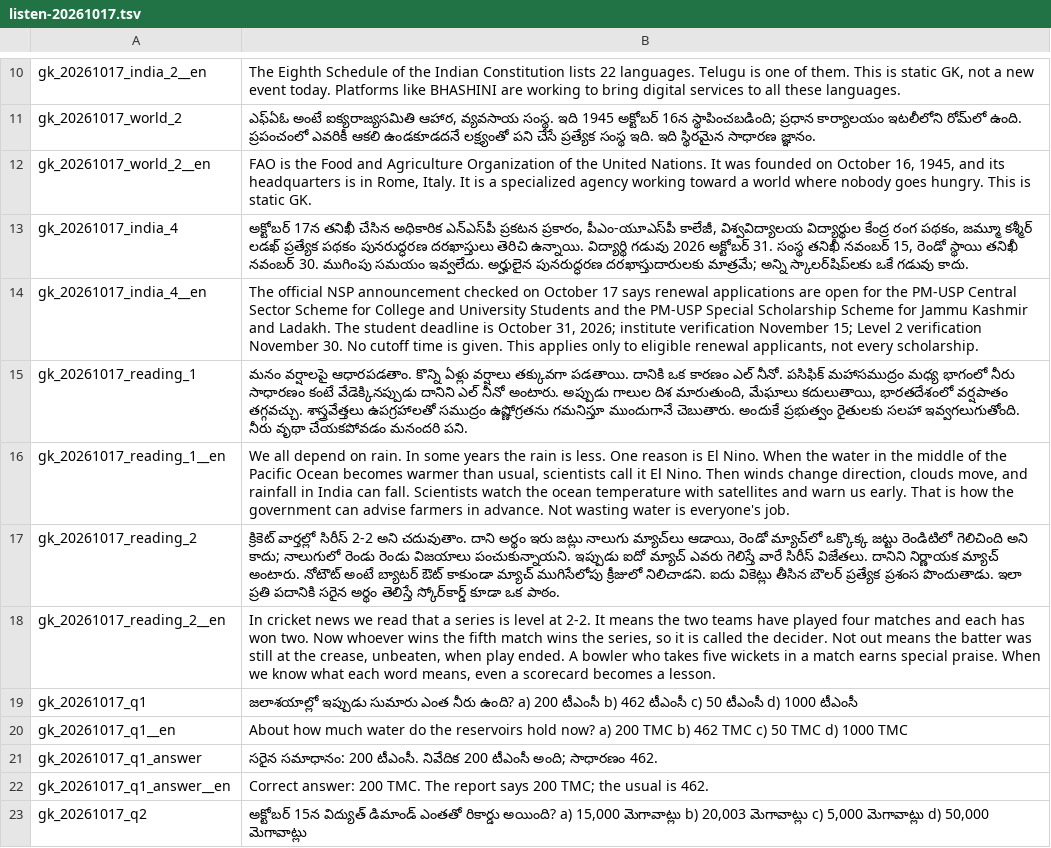
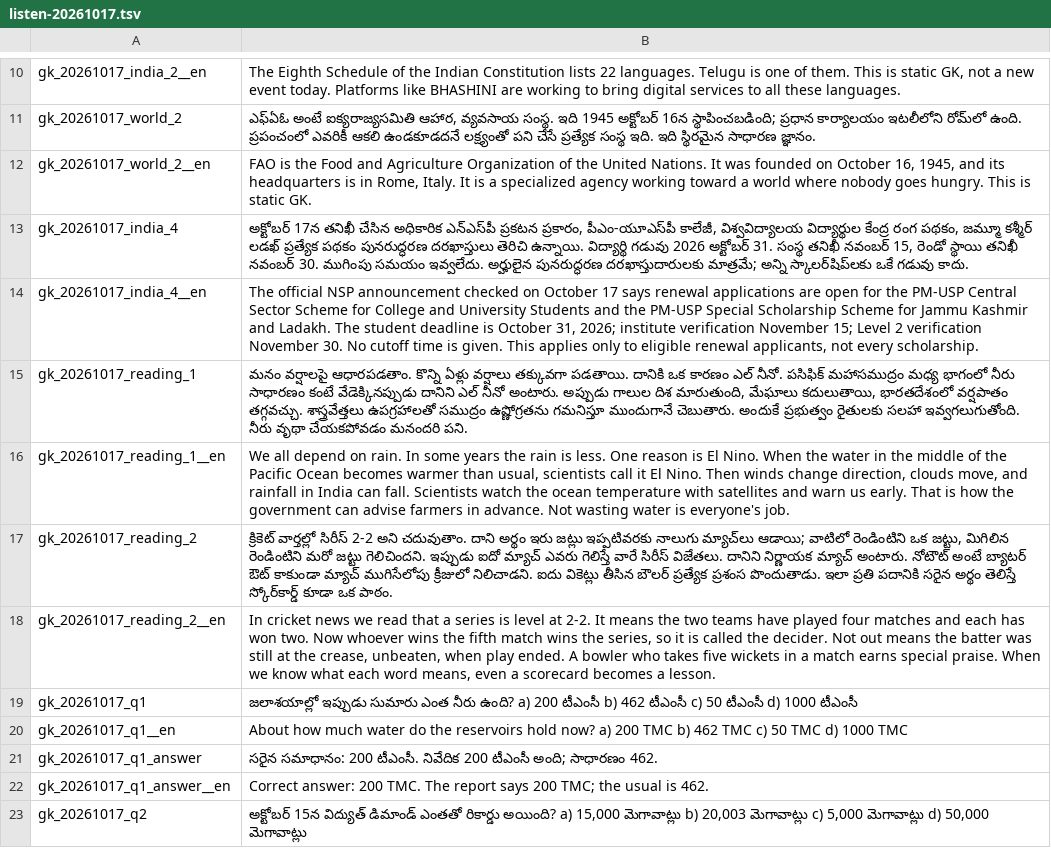
Before and after one commit to svofficials9999-collab/balloon-pop-maths, a TSV file: gkdaily/listen-20261017.tsv, drawn as a sheet; only a part is shown, gaps mark what is left out.

Commit message:
Revise cricket reading section for better understanding
Updated the reading section in Telugu for clarity and accuracy.

```diff
--- a/gkdaily/listen-20261017.tsv
+++ b/gkdaily/listen-20261017.tsv
@@ -16,3 +16,3 @@ gk_20261017_reading_1	మనం వర్షాలపై ఆధారపడత
 gk_20261017_reading_1__en	We all depend on rain. In some years the rain is less. One reason is El Nino. When the water in the middle of the Pacific Ocean becomes warmer than usual, scientists call it El Nino. Then winds change direction, clouds move, and rainfall in India can fall. Scientists watch the ocean temperature with satellites and warn us early. That is how the government can advise farmers in advance. Not wasting water is everyone's job.
-gk_20261017_reading_2	క్రికెట్ వార్తల్లో సిరీస్ 2-2 అని చదువుతాం. దాని అర్థం ఇరు జట్లు నాలుగు మ్యాచ్‌లు ఆడాయి, రెండో మ్యాచ్‌లో ఒక్కొక్క జట్టు రెండిటిలో గెలిచింది అని కాదు; నాలుగులో రెండు రెండు విజయాలు పంచుకున్నాయని. ఇప్పుడు ఐదో మ్యాచ్ ఎవరు గెలిస్తే వారే సిరీస్ విజేతలు. దానిని నిర్ణాయక మ్యాచ్ అంటారు. నోటౌట్ అంటే బ్యాటర్ ఔట్ కాకుండా మ్యాచ్ ముగిసేలోపు క్రీజులో నిలిచాడని. ఐదు వికెట్లు తీసిన బౌలర్ ప్రత్యేక ప్రశంస పొందుతాడు. ఇలా ప్రతి పదానికి సరైన అర్థం తెలిస్తే స్కోర్‌కార్డ్ కూడా ఒక పాఠం.
+gk_20261017_reading_2	క్రికెట్ వార్తల్లో సిరీస్ 2-2 అని చదువుతాం. దాని అర్థం ఇరు జట్లు ఇప్పటివరకు నాలుగు మ్యాచ్‌లు ఆడాయి; వాటిలో రెండింటిని ఒక జట్టు, మిగిలిన రెండింటిని మరో జట్టు గెలిచిందని. ఇప్పుడు ఐదో మ్యాచ్ ఎవరు గెలిస్తే వారే సిరీస్ విజేతలు. దానిని నిర్ణాయక మ్యాచ్ అంటారు. నోటౌట్ అంటే బ్యాటర్ ఔట్ కాకుండా మ్యాచ్ ముగిసేలోపు క్రీజులో నిలిచాడని. ఐదు వికెట్లు తీసిన బౌలర్ ప్రత్యేక ప్రశంస పొందుతాడు. ఇలా ప్రతి పదానికి సరైన అర్థం తెలిస్తే స్కోర్‌కార్డ్ కూడా ఒక పాఠం.
 gk_20261017_reading_2__en	In cricket news we read that a series is level at 2-2. It means the two teams have played four matches and each has won two. Now whoever wins the fifth match wins the series, so it is called the decider. Not out means the batter was still at the crease, unbeaten, when play ended. A bowler who takes five wickets in a match earns special praise. When we know what each word means, even a scorecard becomes a lesson.
```
